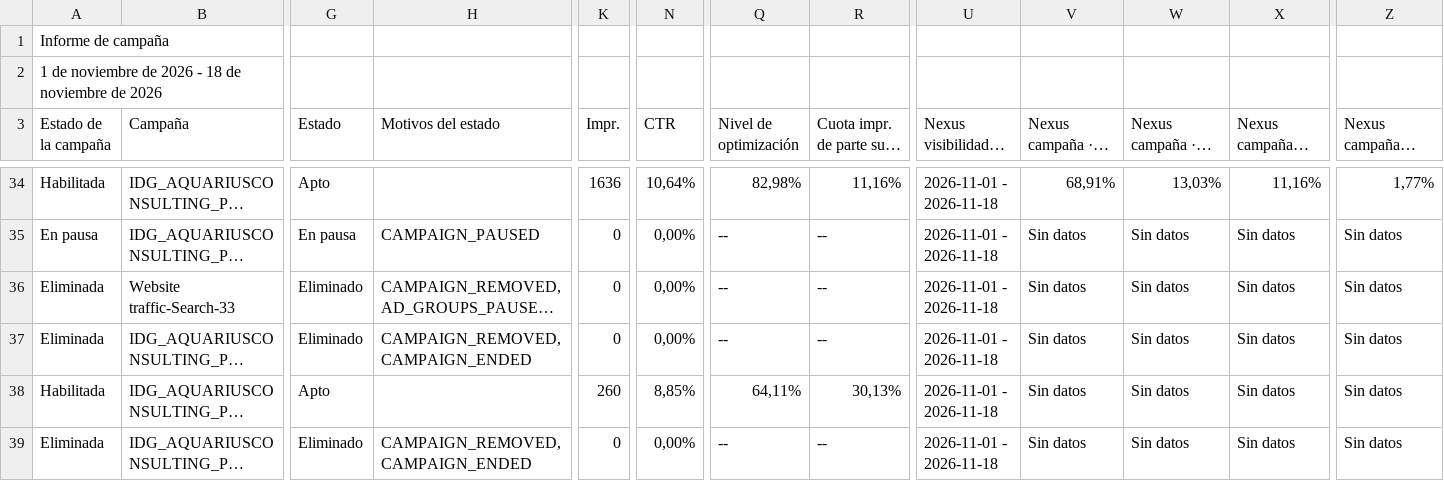
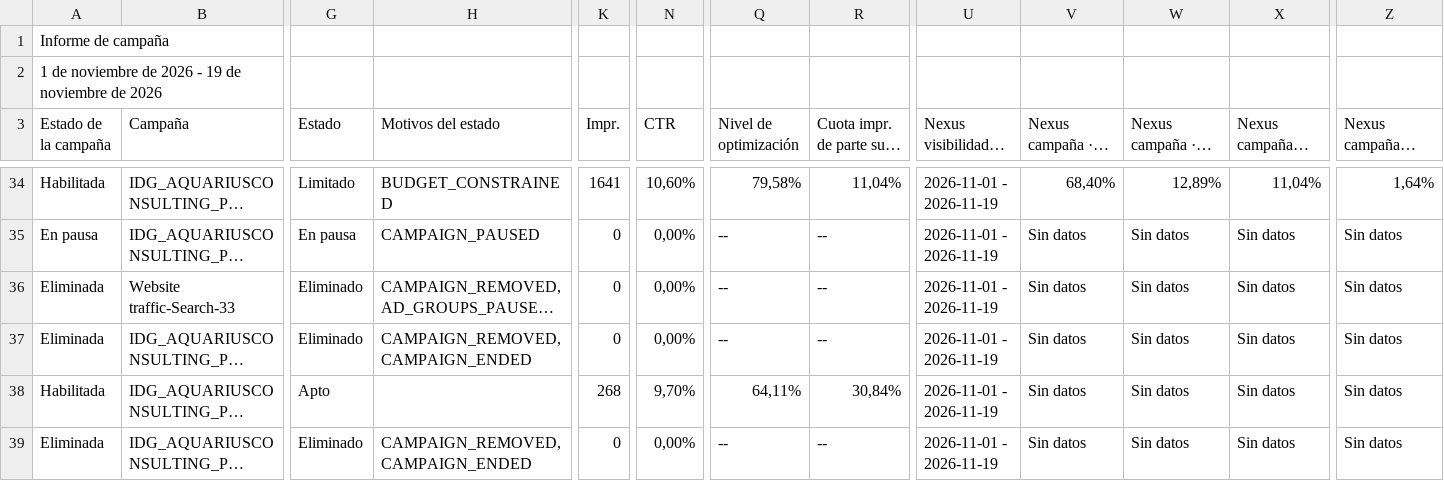
Before and after one commit to jorgeluis666/objetivos-Aquarius, a CSV file: data/csv-backups/drive/Aquarius - Noviembre 2026.csv, drawn as a sheet; only a part is shown, gaps mark what is left out; long unchanged cells end in …; the diff covers the shown part only; the diff names each change by its address in the sheet, - before the commit and + after, or states it on an @@ line.

```diff
--- a/data/csv-backups/drive/Aquarius - Noviembre 2026.csv
+++ b/data/csv-backups/drive/Aquarius - Noviembre 2026.csv
-A2 (Estado de la campaña): …2026 - 18 de noviembre…
+A2 (Estado de la campaña): …2026 - 19 de noviembre…
-G34 (Estado): Apto
+G34 (Estado): Limitado
-H34 (Motivos del estado): (empty)
+H34 (Motivos del estado): BUDGET_CONSTRAINED
-K34 (Impr.): 1636
+K34 (Impr.): 1641
-N34 (CTR): 10,64%
+N34 (CTR): 10,60%
-Q34 (Nivel de optimización): 82,98%
+Q34 (Nivel de optimización): 79,58%
-R34: 11,16%
+R34: 11,04%
-U34:U39 (Nexus visibilidad · periodo): 2026-11-01 - 2026-11-18
+U34:U39 (Nexus visibilidad · periodo): 2026-11-01 - 2026-11-19
-V34: 68,91%
+V34: 68,40%
-W34: 13,03%
+W34: 12,89%
-X34: 11,16%
+X34: 11,04%
-Z34: 1,77%
+Z34: 1,64%
-K38 (Impr.): 260
+K38 (Impr.): 268
-N38 (CTR): 8,85%
+N38 (CTR): 9,70%
-R38: 30,13%
+R38: 30,84%
```
Also changed, not shown: 88 edited cells elsewhere in this file, data/csv-backups/drive/Aquarius - Octubre 2026.csv, 7 other files.
